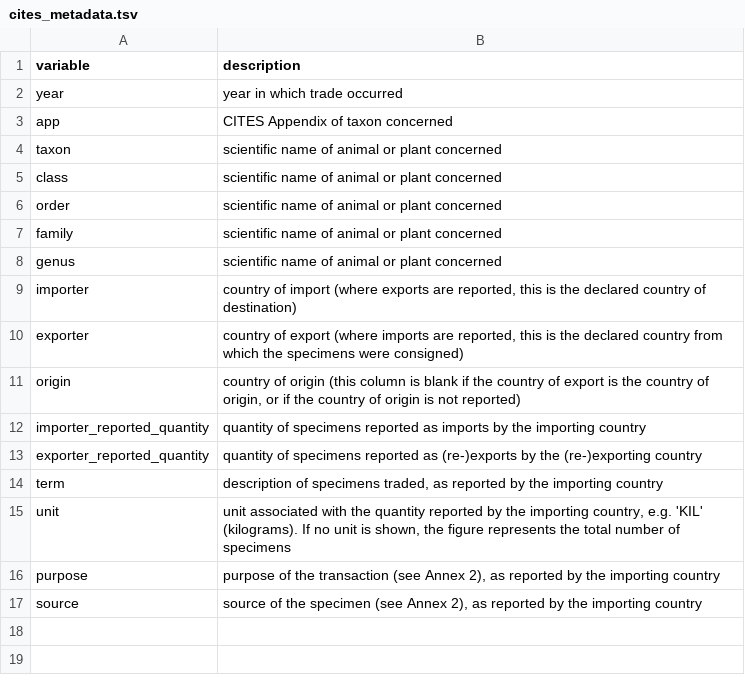
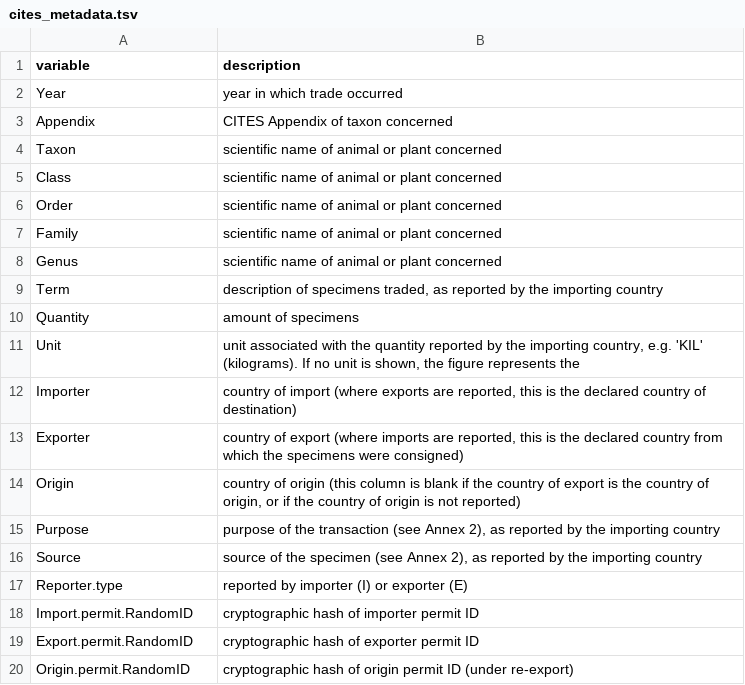
Before and after one commit to ropensci-archive/citesdb, a TSV file: inst/extdata/cites_metadata.tsv, drawn as a sheet.

Commit message:
Use public CITES db release, bump to 0.1.0, +misc
- Change names in database
- Add convenience functions for metadata
- More completee README ready for public release
- Add metadata documentation from public DB
- Add SQL preview to connection pane

```diff
--- a/inst/extdata/cites_metadata.tsv
+++ b/inst/extdata/cites_metadata.tsv
@@ -1,17 +1,20 @@
 variable	description
-year	year in which trade occurred
-app	CITES Appendix of taxon concerned
-taxon	scientific name of animal or plant concerned
-class	scientific name of animal or plant concerned
-order	scientific name of animal or plant concerned
-family	scientific name of animal or plant concerned
-genus	scientific name of animal or plant concerned
-importer	country of import (where exports are reported, this is the declared country of destination)
-exporter	country of export (where imports are reported, this is the declared country from which the specimens were consigned)
-origin	country of origin (this column is blank if the country of export is the country of origin, or if the country of origin is not reported)
-importer_reported_quantity	quantity of specimens reported as imports by the importing country
-exporter_reported_quantity	quantity of specimens reported as (re-)exports by the (re-)exporting country
-term	description of specimens traded, as reported by the importing country
-unit	unit associated with the quantity reported by the importing country, e.g. 'KIL' (kilograms). If no unit is shown, the figure represents the total number of specimens
-purpose	purpose of the transaction (see Annex 2), as reported by the importing country
-source	source of the specimen (see Annex 2), as reported by the importing country
+Year	year in which trade occurred
+Appendix	CITES Appendix of taxon concerned
+Taxon	scientific name of animal or plant concerned
+Class	scientific name of animal or plant concerned
+Order	scientific name of animal or plant concerned
+Family	scientific name of animal or plant concerned
+Genus	scientific name of animal or plant concerned
+Term	description of specimens traded, as reported by the importing country
+Quantity	amount of specimens
+Unit	unit associated with the quantity reported by the importing country, e.g. 'KIL' (kilograms). If no unit is shown, the figure represents the
+Importer	country of import (where exports are reported, this is the declared country of destination)
+Exporter	country of export (where imports are reported, this is the declared country from which the specimens were consigned)
+Origin	country of origin (this column is blank if the country of export is the country of origin, or if the country of origin is not reported)
+Purpose	purpose of the transaction (see Annex 2), as reported by the importing country
+Source	source of the specimen (see Annex 2), as reported by the importing country
+Reporter.type	reported by importer (I) or exporter (E)
+Import.permit.RandomID	cryptographic hash of importer permit ID
+Export.permit.RandomID	cryptographic hash of exporter permit ID
+Origin.permit.RandomID	cryptographic hash of origin permit ID (under re-export)
```
Also changed, not shown: inst/extdata/cites_codes.tsv, 21 other files.
